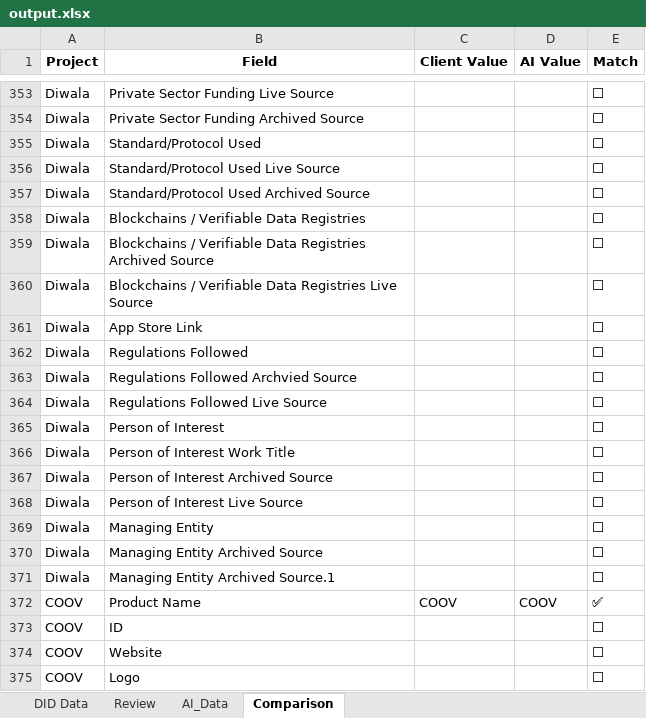
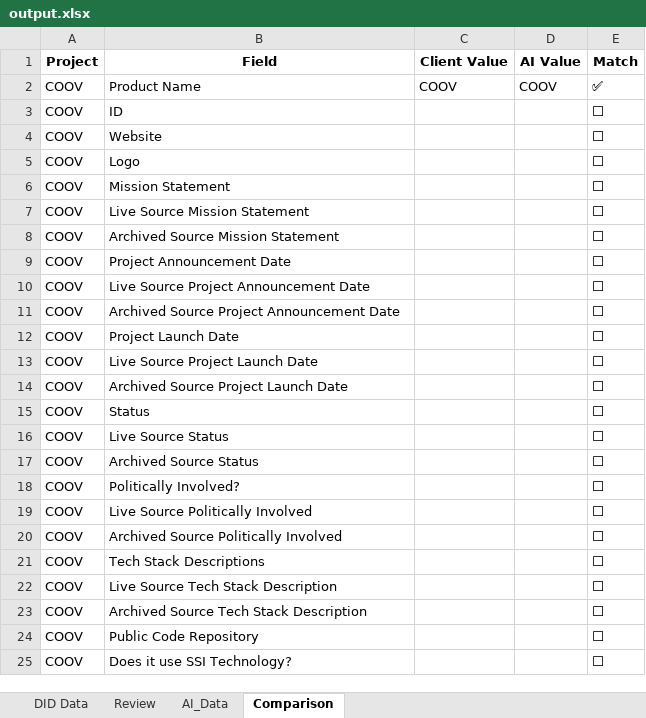
Before and after one commit to sknampally/wot-poc, an Excel workbook: data/output.xlsx, sheet Comparison, drawn as a sheet; only a part is shown, gaps mark what is left out; the shorter side is filled out with more unchanged rows; values as stored, in another font and other column widths than the file's, no borders; the diff covers the shown part only; the diff names each change by its address in the sheet, - before the commit and + after, or states it on an @@ line.

```diff
--- a/data/output.xlsx (sheet Comparison)
+++ b/data/output.xlsx (sheet Comparison)
-row 353: Diwala | Private Sector Funding Live Source |  |  | ⬜
-row 354: Diwala | Private Sector Funding Archived Source |  |  | ⬜
-row 355: Diwala | Standard/Protocol Used |  |  | ⬜
-row 356: Diwala | Standard/Protocol Used Live Source |  |  | ⬜
-row 357: Diwala | Standard/Protocol Used Archived Source |  |  | ⬜
-row 358: Diwala | Blockchains / Verifiable Data Registries |  |  | ⬜
-row 359: Diwala | Blockchains / Verifiable Data Registries Archived Source |  |  | ⬜
-row 360: Diwala | Blockchains / Verifiable Data Registries Live Source |  |  | ⬜
-row 361: Diwala | App Store Link |  |  | ⬜
-row 362: Diwala | Regulations Followed |  |  | ⬜
-row 363: Diwala | Regulations Followed Archvied Source |  |  | ⬜
-row 364: Diwala | Regulations Followed Live Source |  |  | ⬜
-row 365: Diwala | Person of Interest |  |  | ⬜
-row 366: Diwala | Person of Interest Work Title |  |  | ⬜
-row 367: Diwala | Person of Interest Archived Source |  |  | ⬜
-row 368: Diwala | Person of Interest Live Source |  |  | ⬜
-row 369: Diwala | Managing Entity |  |  | ⬜
-row 370: Diwala | Managing Entity Archived Source |  |  | ⬜
-row 371: Diwala | Managing Entity Archived Source.1 |  |  | ⬜
```
Also changed, not shown: 499 removed rows elsewhere in this sheet, sheet Review, sheet AI_Data, 6 other files.
